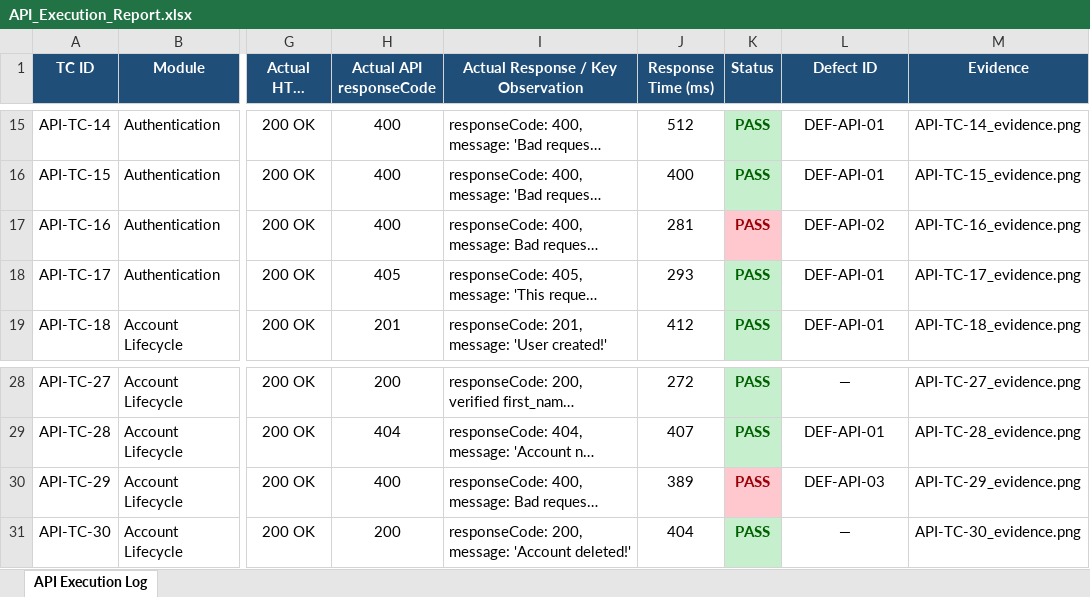
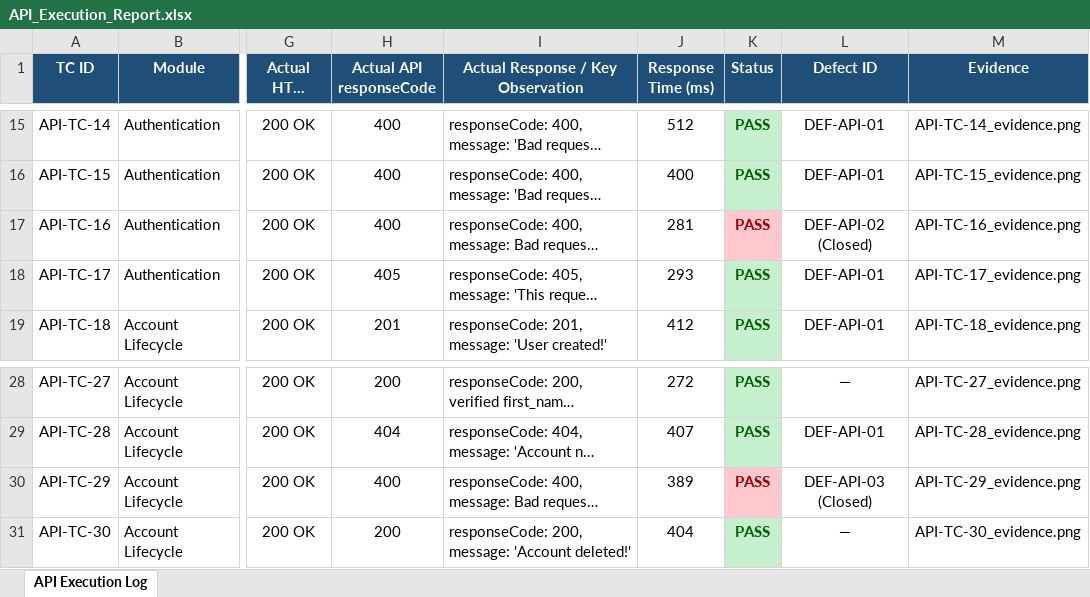
Before and after one commit to Praveen869/qa-manual-api, an Excel workbook: 06-Test-Execution/API_Execution_Report.xlsx, sheet API Execution Log, drawn as a sheet; only a part is shown, gaps mark what is left out; long unchanged cells end in …; values as stored, in another font and other column widths than the file's, no borders; the diff names each change by its address in the sheet, - before the commit and + after, or states it on an @@ line.

```diff
--- a/06-Test-Execution/API_Execution_Report.xlsx (sheet API Execution Log)
+++ b/06-Test-Execution/API_Execution_Report.xlsx (sheet API Execution Log)
-L17 (Defect ID): DEF-API-02
+L17 (Defect ID): DEF-API-02 (Closed)
-L30 (Defect ID): DEF-API-03
+L30 (Defect ID): DEF-API-03 (Closed)
```
Also changed, not shown: 07-Defects/API_Defect_Report.xlsx, 4 other files.
